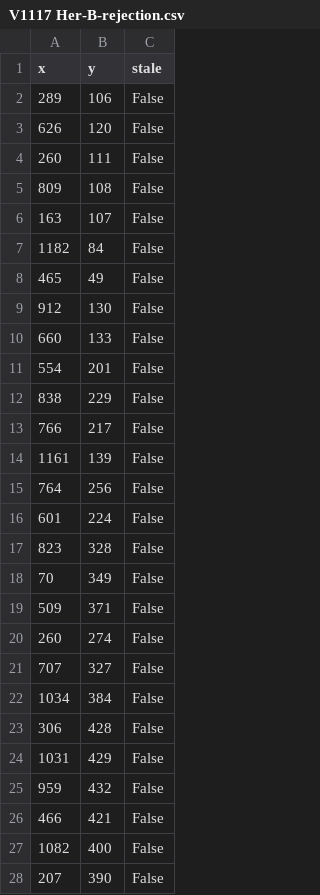
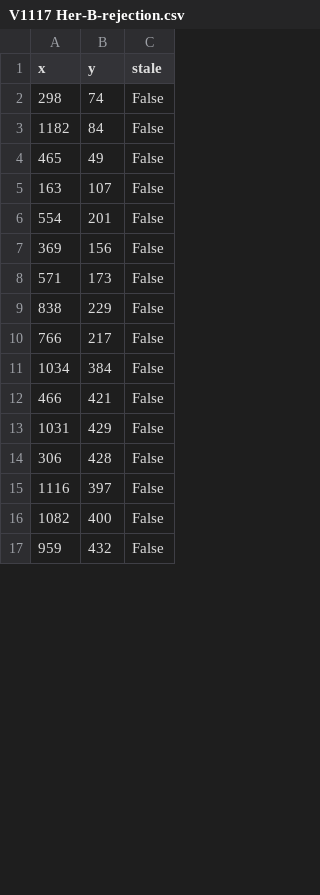
Before and after one commit to petefleurant/PSF-Photometry, a CSV file: 2022 8 1 V1117 Her (Example)/V1117 Her-B-rejection.csv, drawn as a sheet; only a part is shown; the diff covers the shown part only.

```diff
--- a/2022 8 1 V1117 Her (Example)/V1117 Her-B-rejection.csv
+++ b/2022 8 1 V1117 Her (Example)/V1117 Her-B-rejection.csv
@@ -1,28 +1,17 @@
 x,y,stale
-289,106,False
-626,120,False
-260,111,False
-809,108,False
-163,107,False
+298,74,False
 1182,84,False
 465,49,False
-912,130,False
-660,133,False
+163,107,False
 554,201,False
+369,156,False
+571,173,False
 838,229,False
 766,217,False
-1161,139,False
-764,256,False
-601,224,False
-823,328,False
-70,349,False
-509,371,False
-260,274,False
-707,327,False
 1034,384,False
+466,421,False
+1031,429,False
 306,428,False
-1031,429,False
+1116,397,False
+1082,400,False
 959,432,False
-466,421,False
-1082,400,False
-207,390,False
```
Also changed, not shown: 3 added rows, 15 removed rows and 2 moved rows elsewhere in this file, 2022 8 1 V1117 Her (Example)/V1117 Her-V-rejection.csv, 1 other file.
